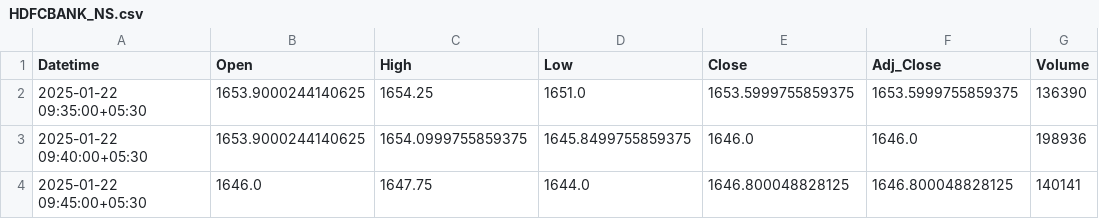
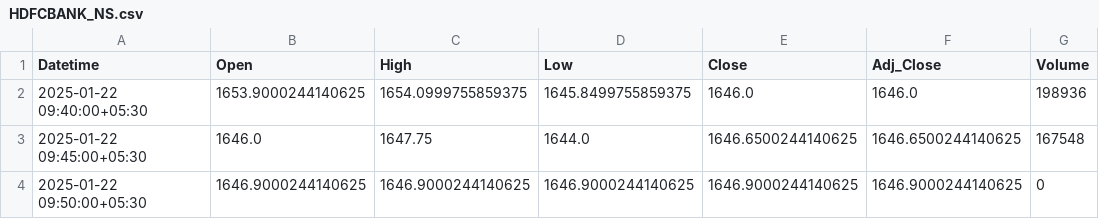
Before and after one commit to chiragpalan/stocks_data_management, a CSV file: temp_csv/HDFCBANK_NS.csv, drawn as a sheet.

```diff
--- a/temp_csv/HDFCBANK_NS.csv
+++ b/temp_csv/HDFCBANK_NS.csv
@@ -1,4 +1,4 @@
 Datetime,Open,High,Low,Close,Adj_Close,Volume
-2025-01-22 09:35:00+05:30,1653.9000244140625,1654.25,1651.0,1653.5999755859375,1653.5999755859375,136390
 2025-01-22 09:40:00+05:30,1653.9000244140625,1654.0999755859375,1645.8499755859375,1646.0,1646.0,198936
-2025-01-22 09:45:00+05:30,1646.0,1647.75,1644.0,1646.800048828125,1646.800048828125,140141
+2025-01-22 09:45:00+05:30,1646.0,1647.75,1644.0,1646.6500244140625,1646.6500244140625,167548
+2025-01-22 09:50:00+05:30,1646.9000244140625,1646.9000244140625,1646.9000244140625,1646.9000244140625,1646.9000244140625,0
```
Also changed, not shown: temp_csv/ICICIBANK_NS.csv, temp_csv/INFY_NS.csv, 3 other files.
